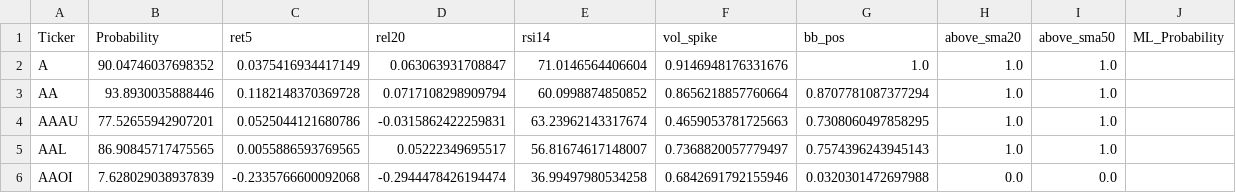
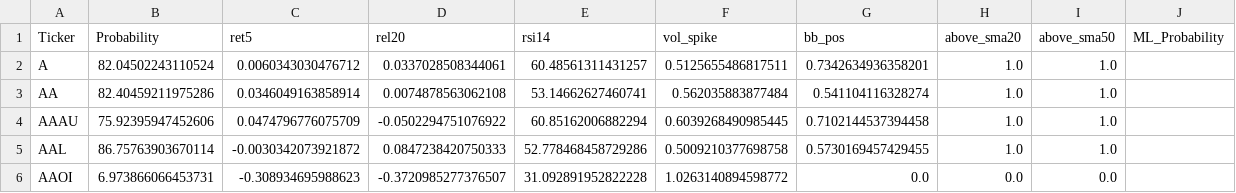
Before and after one commit to mox0716/Swing_Auto_Hybrid, a CSV file: out/archive/05_channel_up_pullbacks.csv, drawn as a sheet; only a part is shown; the diff covers the shown part only.

```diff
--- a/out/archive/05_channel_up_pullbacks.csv
+++ b/out/archive/05_channel_up_pullbacks.csv
@@ -1,6 +1,6 @@
 Ticker,Probability,ret5,rel20,rsi14,vol_spike,bb_pos,above_sma20,above_sma50,ML_Probability
-A,90.04746037698352,0.0375416934417149,0.063063931708847,71.0146564406604,0.9146948176331676,1.0,1.0,1.0,
-AA,93.8930035888446,0.1182148370369728,0.0717108298909794,60.0998874850852,0.8656218857760664,0.8707781087377294,1.0,1.0,
-AAAU,77.52655942907201,0.0525044121680786,-0.0315862422259831,63.23962143317674,0.4659053781725663,0.7308060497858295,1.0,1.0,
-AAL,86.90845717475565,0.0055886593769565,0.05222349695517,56.81674617148007,0.7368820057779497,0.7574396243945143,1.0,1.0,
-AAOI,7.628029038937839,-0.2335766600092068,-0.2944478426194474,36.99497980534258,0.6842691792155946,0.0320301472697988,0.0,0.0,
+A,82.04502243110524,0.0060343030476712,0.0337028508344061,60.48561311431257,0.5125655486817511,0.7342634936358201,1.0,1.0,
+AA,82.40459211975286,0.0346049163858914,0.0074878563062108,53.14662627460741,0.562035883877484,0.541104116328274,1.0,1.0,
+AAAU,75.92395947452606,0.0474796776075709,-0.0502294751076922,60.85162006882294,0.6039268490985445,0.7102144537394458,1.0,1.0,
+AAL,86.75763903670114,-0.0030342073921872,0.0847238420750333,52.778468458729286,0.5009210377698758,0.5730169457429455,1.0,1.0,
+AAOI,6.973866066453731,-0.308934695988623,-0.3720985277376507,31.092891952822228,1.0263140894598772,0.0,0.0,0.0,
```
Also changed, not shown: 1 added row, 2 removed rows and 62 edited cells elsewhere in this file, out/archive/01_new_highs_liquid.csv, out/archive/03_unusual_volume_liquid.csv, 1 other file.
